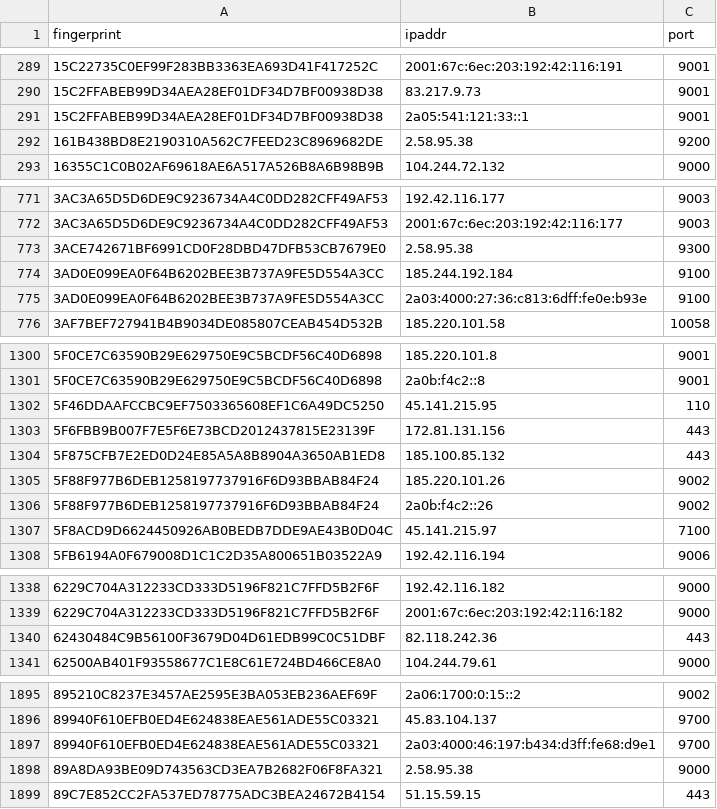
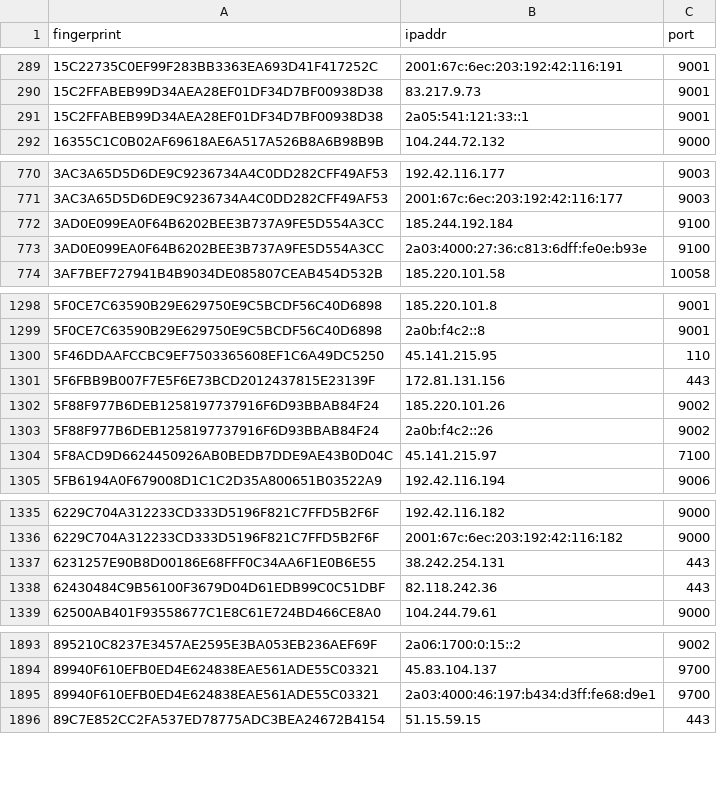
Before and after one commit to alireza-rezaee/tor-nodes, a CSV file: latest.exits.csv, drawn as a sheet; only a part is shown, gaps mark what is left out; the diff covers the shown part only.

```diff
--- a/latest.exits.csv
+++ b/latest.exits.csv
@@ -291,3 +291,2 @@ fingerprint, ipaddr, port
 15C2FFABEB99D34AEA28EF01DF34D7BF00938D38, 2a05:541:121:33::1, 9001
-161B438BD8E2190310A562C7FEED23C8969682DE, 2.58.95.38, 9200
 16355C1C0B02AF69618AE6A517A526B8A6B98B9B, 104.244.72.132, 9000
@@ -772,3 +771,2 @@ fingerprint, ipaddr, port
 3AC3A65D5D6DE9C9236734A4C0DD282CFF49AF53, 2001:67c:6ec:203:192:42:116:177, 9003
-3ACE742671BF6991CD0F28DBD47DFB53CB7679E0, 2.58.95.38, 9300
 3AD0E099EA0F64B6202BEE3B737A9FE5D554A3CC, 185.244.192.184, 9100
@@ -1303,3 +1301,2 @@ fingerprint, ipaddr, port
 5F6FBB9B007F7E5F6E73BCD2012437815E23139F, 172.81.131.156, 443
-5F875CFB7E2ED0D24E85A5A8B8904A3650AB1ED8, 185.100.85.132, 443
 5F88F977B6DEB1258197737916F6D93BBAB84F24, 185.220.101.26, 9002
@@ -1339,2 +1336,3 @@ fingerprint, ipaddr, port
 6229C704A312233CD333D5196F821C7FFD5B2F6F, 2001:67c:6ec:203:192:42:116:182, 9000
+6231257E90B8D00186E68FFF0C34AA6F1E0B6E55, 38.242.254.131, 443
 62430484C9B56100F3679D04D61EDB99C0C51DBF, 82.118.242.36, 443
@@ -1897,3 +1895,2 @@ fingerprint, ipaddr, port
 89940F610EFB0ED4E624838EAE561ADE55C03321, 2a03:4000:46:197:b434:d3ff:fe68:d9e1, 9700
-89A8DA93BE09D743563CD3EA7B2682F06F8FA321, 2.58.95.38, 9000
 89C7E852CC2FA537ED78775ADC3BEA24672B4154, 51.15.59.15, 443
```
Also changed, not shown: 1 added row and 1 edited cell elsewhere in this file, latest.all.csv, latest.guards.csv.
